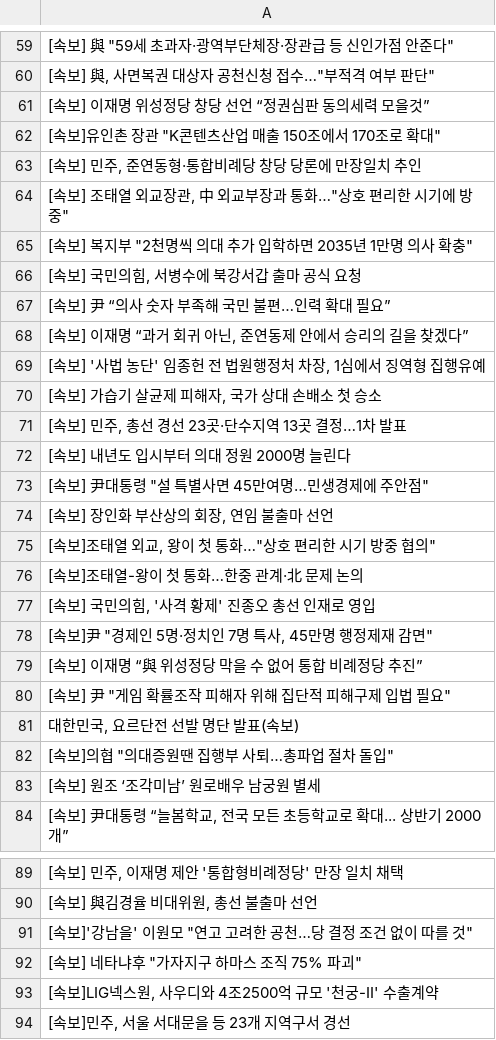
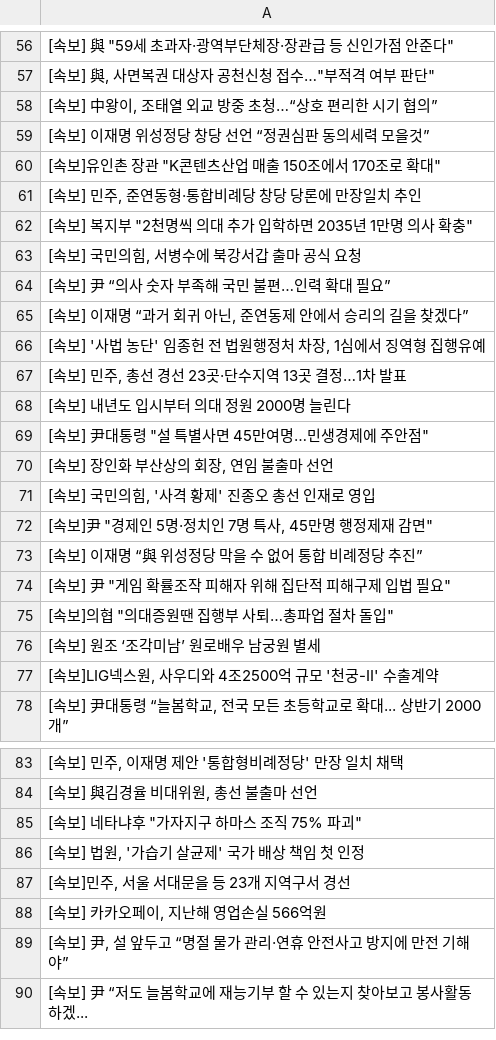
Before and after one commit to devopspark/GitNews, a CSV file: 속보data.csv, drawn as a sheet; only a part is shown, gaps mark what is left out; the shorter side is filled out with more unchanged rows; the diff covers the shown part only.

```diff
--- a/속보data.csv
+++ b/속보data.csv
@@ -60,2 +57,3 @@
 "[속보] 與, 사면복권 대상자 공천신청 접수…""부적격 여부 판단"""
+"[속보] 中왕이, 조태열 외교 방중 초청…“상호 편리한 시기 협의”"
 [속보] 이재명 위성정당 창당 선언 “정권심판 동의세력 모을것”
@@ -63,3 +61,2 @@
 "[속보] 민주, 준연동형·통합비례당 창당 당론에 만장일치 추인"
-"[속보] 조태열 외교장관, 中 외교부장과 통화…""상호 편리한 시기에 방중"""
 "[속보] 복지부 ""2천명씩 의대 추가 입학하면 2035년 1만명 의사 확충"""
@@ -69,3 +66,2 @@
 "[속보] '사법 농단' 임종헌 전 법원행정처 차장, 1심에서 징역형 집행유예"
-"[속보] 가습기 살균제 피해자, 국가 상대 손배소 첫 승소"
 "[속보] 민주, 총선 경선 23곳·단수지역 13곳 결정…1차 발표"
@@ -74,4 +70,2 @@
 "[속보] 장인화 부산상의 회장, 연임 불출마 선언"
-"[속보]조태열 외교, 왕이 첫 통화…""상호 편리한 시기 방중 협의"""
-[속보]조태열-왕이 첫 통화…한중 관계·北 문제 논의
 "[속보] 국민의힘, '사격 황제' 진종오 총선 인재로 영입"
@@ -80,5 +74,5 @@
 "[속보] 尹 ""게임 확률조작 피해자 위해 집단적 피해구제 입법 필요"""
-"대한민국, 요르단전 선발 명단 발표(속보)"
 "[속보]의협 ""의대증원땐 집행부 사퇴…총파업 절차 돌입"""
 [속보] 원조 ‘조각미남’ 원로배우 남궁원 별세
+"[속보]LIG넥스원, 사우디와 4조2500억 규모 '천궁-II' 수출계약"
 "[속보] 尹대통령 “늘봄학교, 전국 모든 초등학교로 확대... 상반기 2000개”"
@@ -90,5 +84,4 @@
 "[속보] 與김경율 비대위원, 총선 불출마 선언"
-"[속보]'강남을' 이원모 ""연고 고려한 공천…당 결정 조건 없이 따를 것"""
 "[속보] 네타냐후 ""가자지구 하마스 조직 75% 파괴"""
-"[속보]LIG넥스원, 사우디와 4조2500억 규모 '천궁-II' 수출계약"
+"[속보] 법원, '가습기 살균제' 국가 배상 책임 첫 인정"
 "[속보]민주, 서울 서대문을 등 23개 지역구서 경선"
```
Also changed, not shown: 24 added rows, 30 removed rows, 11 moved rows and 4 edited cells elsewhere in this file.
